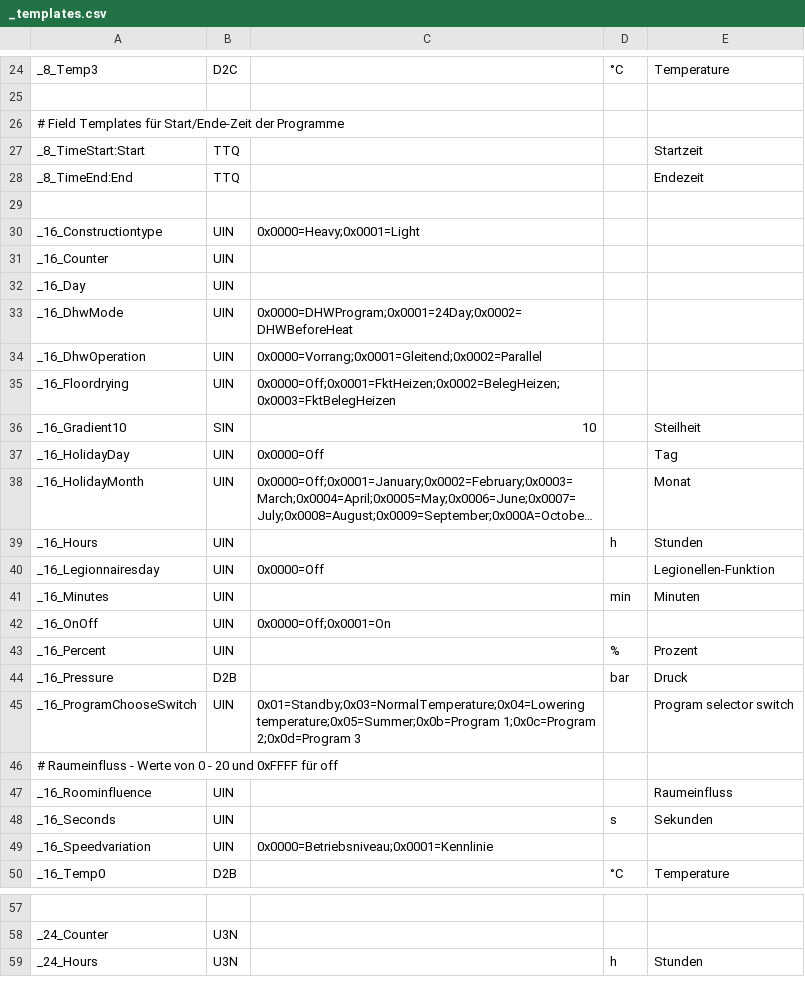
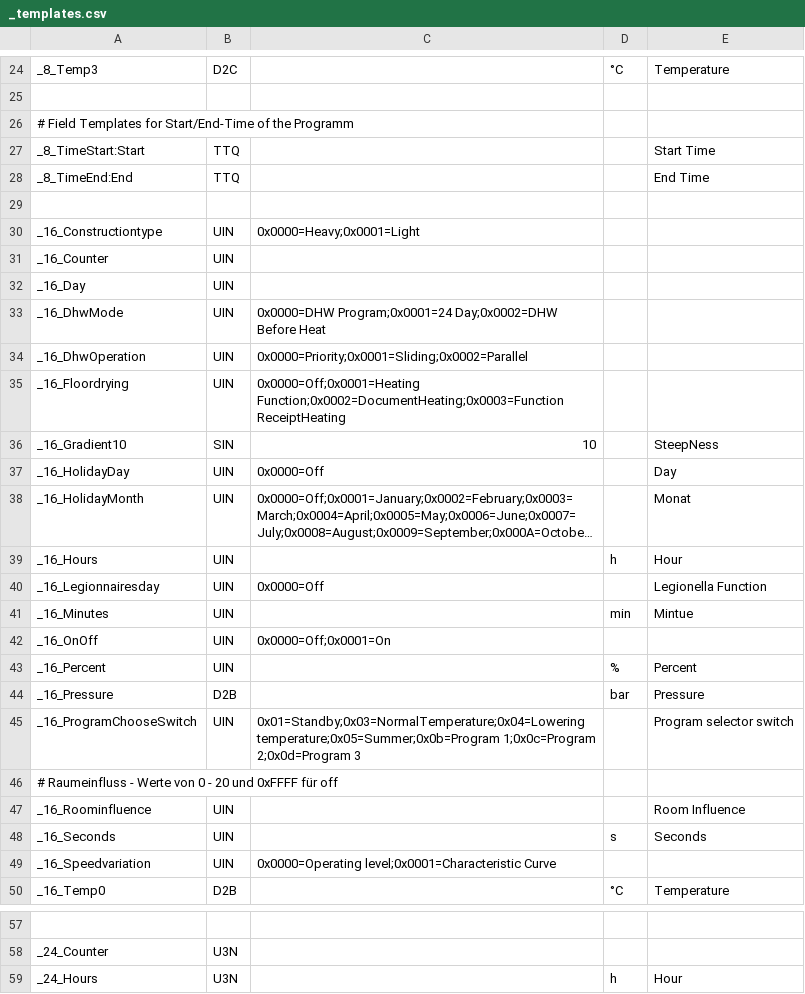
Before and after one commit to aghulas/ebusd-configuration-weishaupt, a CSV file: weishaupt/_templates.csv, drawn as a sheet; only a part is shown, gaps mark what is left out; long unchanged cells end in …; the diff covers the shown part only; the diff names each change by its address in the sheet, - before the commit and + after, or states it on an @@ line.

```diff
--- a/weishaupt/_templates.csv
+++ b/weishaupt/_templates.csv
-A26: …Field Templates für Start/Ende-Zeit der Programme
+A26: …Field Templates for Start/End-Time of the Programm
-E27: Startzeit
+E27: Start Time
-E28: Endezeit
+E28: End Time
-C33: 0x0000=DHWProgram;0x0001=24Day;0x0002=DHWBeforeHeat
+C33: 0x0000=DHW Program;0x0001=24 Day;0x0002=DHW Before Heat
-C34: 0x0000=Vorrang;0x0001=Gleitend;0x0002=Parallel
+C34: 0x0000=Priority;0x0001=Sliding;0x0002=Parallel
-C35: 0x0000=Off;0x0001=FktHeizen;0x0002=BelegHeizen;0x0003=FktBelegHeizen
+C35: 0x0000=Off;0x0001=Heating Function;0x0002=DocumentHeating;0x0003=Function ReceiptHeating
-E36: Steilheit
+E36: SteepNess
-E37: Tag
+E37: Day
-E39: Stunden
+E39: Hour
-E40: Legionellen-Funktion
+E40: Legionella Function
-E41: Minuten
+E41: Mintue
-E43: Prozent
+E43: Percent
-E44: Druck
+E44: Pressure
-E47: Raumeinfluss
+E47: Room Influence
-E48: Sekunden
+E48: Seconds
-C49: 0x0000=Betriebsniveau;0x0001=Kennlinie
+C49: 0x0000=Operating level;0x0001=Characteristic Curve
-E59: Stunden
+E59: Hour
```
Also changed, not shown: 13 edited cells elsewhere in this file, 2 other files.
